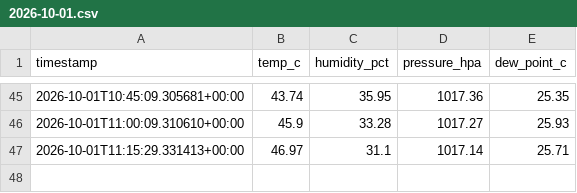
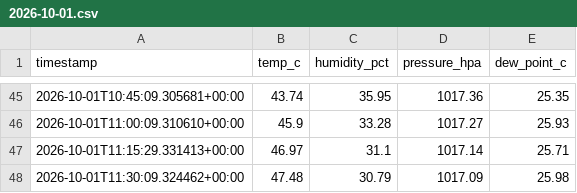
Before and after one commit to Dacongan/pi-weather-logger, a CSV file: data/2026-10-01.csv, drawn as a sheet; only a part is shown, gaps mark what is left out.

```diff
--- a/data/2026-10-01.csv
+++ b/data/2026-10-01.csv
@@ -47 +47,2 @@ timestamp,temp_c,humidity_pct,pressure_hpa,dew_point_c
 2026-10-01T11:15:29.331413+00:00,46.97,31.1,1017.14,25.71
+2026-10-01T11:30:09.324462+00:00,47.48,30.79,1017.09,25.98
```
Also changed, not shown: 1 other file.
